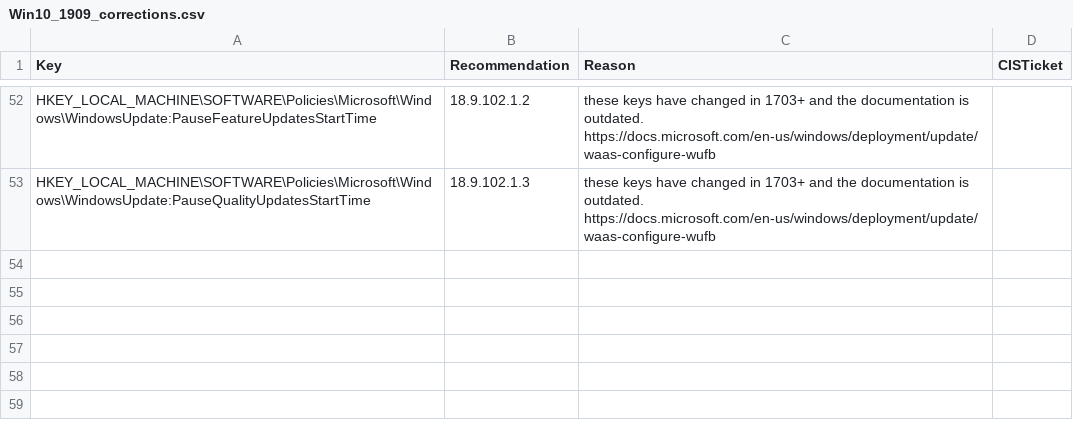
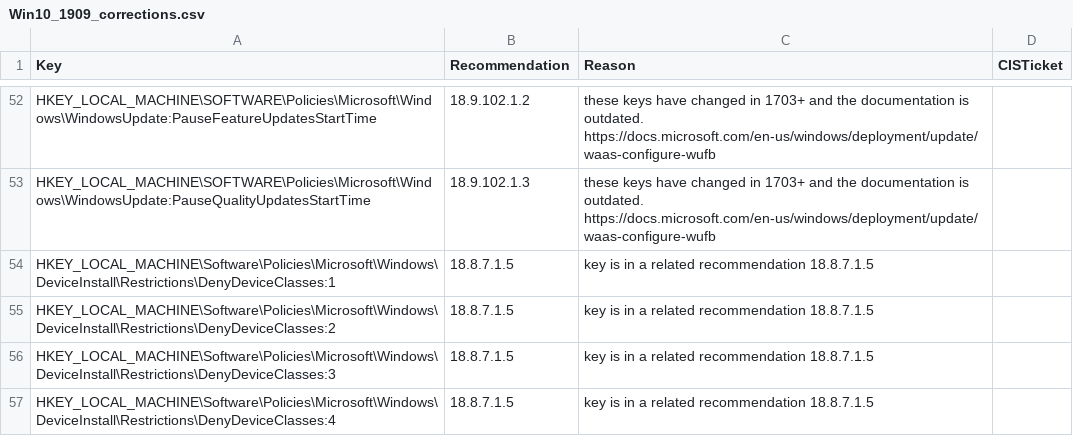
Before and after one commit to techservicesillinois/SecOps-Powershell-CISDSC, a CSV file: static_corrections/Win10_1909_corrections.csv, drawn as a sheet; only a part is shown, gaps mark what is left out; the diff names each change by its address in the sheet, - before the commit and + after, or states it on an @@ line.

Commit message:
Corrected recommendation ID (#107)
* Corrected the key

* Updated corrections documents and changelog

```diff
--- a/static_corrections/Win10_1909_corrections.csv
+++ b/static_corrections/Win10_1909_corrections.csv
+row 54: HKEY_LOCAL_MACHINE\Software\Policies\Microsoft\Windows\DeviceInstall\Restrictions\DenyDeviceClasses:1 | 18.8.7.1.5 | key is in a related recommendation 18.8.7.1.5
+row 55: HKEY_LOCAL_MACHINE\Software\Policies\Microsoft\Windows\DeviceInstall\Restrictions\DenyDeviceClasses:2 | 18.8.7.1.5 | key is in a related recommendation 18.8.7.1.5
+row 56: HKEY_LOCAL_MACHINE\Software\Policies\Microsoft\Windows\DeviceInstall\Restrictions\DenyDeviceClasses:3 | 18.8.7.1.5 | key is in a related recommendation 18.8.7.1.5
+row 57: HKEY_LOCAL_MACHINE\Software\Policies\Microsoft\Windows\DeviceInstall\Restrictions\DenyDeviceClasses:4 | 18.8.7.1.5 | key is in a related recommendation 18.8.7.1.5
```
Also changed, not shown: static_corrections/Win10_1809_corrections.csv, static_corrections/Win10_2004_corrections.csv, 7 other files.
